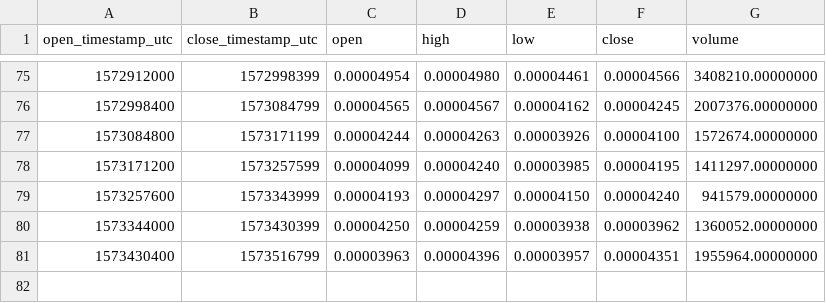
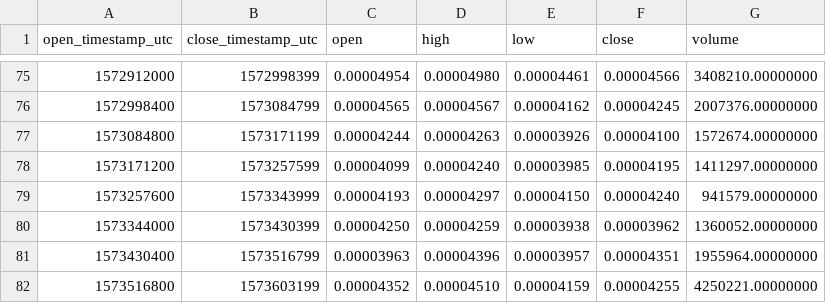
Before and after one commit to cryptobigbro/binance-TOMOBTC, a CSV file: binance-TOMOBTC-1d.csv, drawn as a sheet; only a part is shown, gaps mark what is left out.

```diff
--- a/binance-TOMOBTC-1d.csv
+++ b/binance-TOMOBTC-1d.csv
@@ -81 +81,2 @@ open_timestamp_utc,close_timestamp_utc,open,high,low,close,volume
 1573430400,1573516799,0.00003963,0.00004396,0.00003957,0.00004351,1955964.00000000
+1573516800,1573603199,0.00004352,0.00004510,0.00004159,0.00004255,4250221.00000000
```
Also changed, not shown: binance-TOMOBTC-1h.csv.
